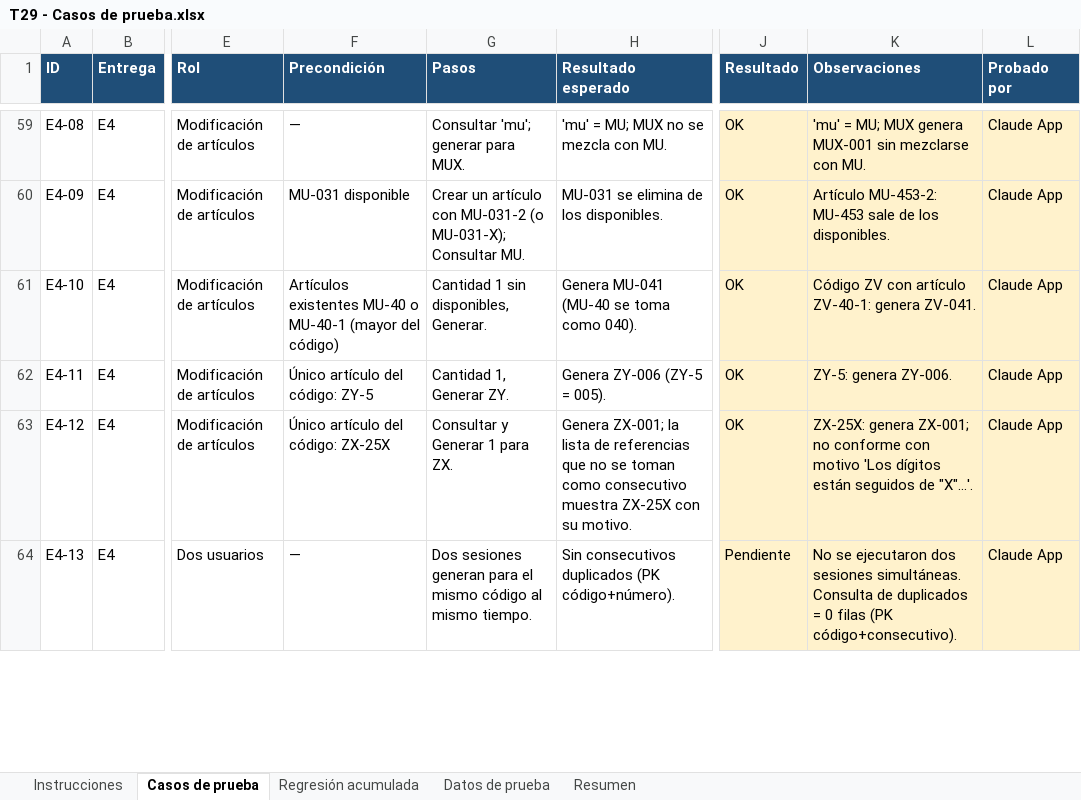
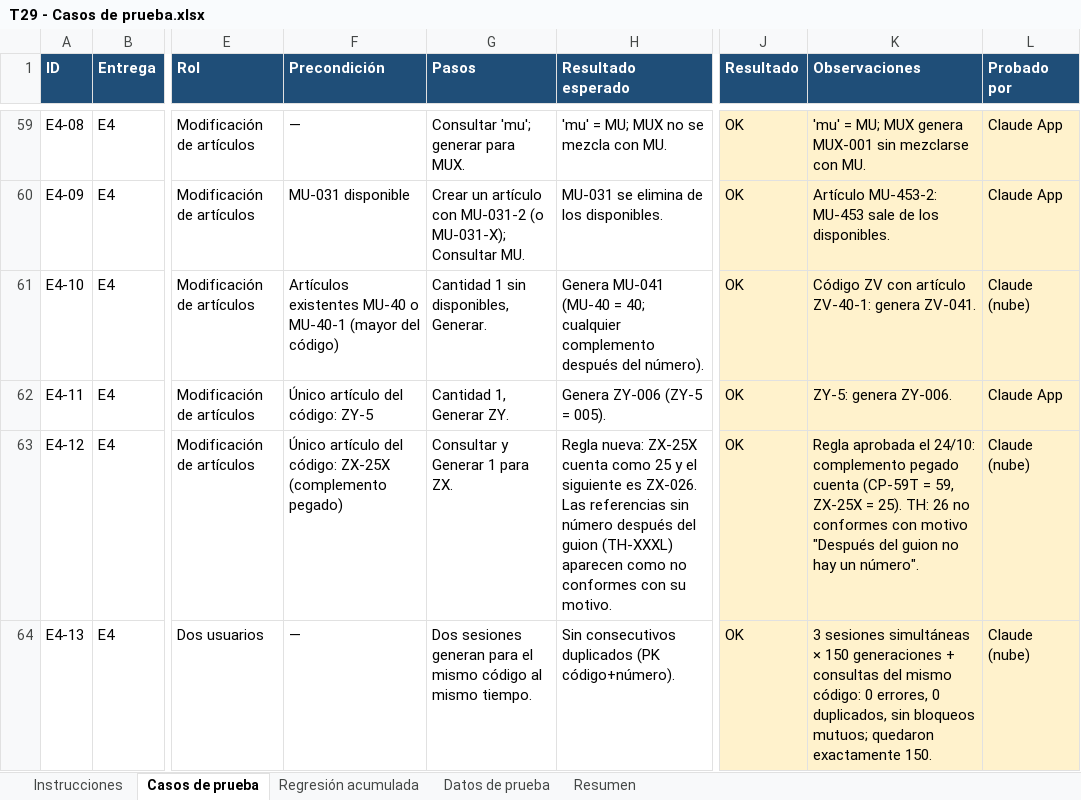
Before and after one commit to ardc2440/AldebaranWEB, an Excel workbook: documentos/2026-10-20 RQM Complemento de Modúlo de consulta de logs/T29 - Casos de prueba.xlsx, sheet Casos de prueba, drawn as a sheet; only a part is shown, gaps mark what is left out; values as stored, in another font and other column widths than the file's, no borders; conditional formats not drawn; the diff covers the shown part only; the diff names each change by its address in the sheet, - before the commit and + after, or states it on an @@ line.

```diff
--- a/documentos/2026-10-20 RQM Complemento de Modúlo de consulta de logs/T29 - Casos de prueba.xlsx (sheet Casos de prueba)
+++ b/documentos/2026-10-20 RQM Complemento de Modúlo de consulta de logs/T29 - Casos de prueba.xlsx (sheet Casos de prueba)
-H61 (Resultado esperado): …MU-041 (MU-40 se toma como 040).
+H61 (Resultado esperado): …MU-041 (MU-40 = 40; cualquier complemento después del número).
-L61 (Probado por): Claude App
+L61 (Probado por): Claude (nube)
-F63 (Precondición): Único artículo del código: ZX-25X
+F63 (Precondición): Único artículo del código: ZX-25X (complemento pegado)
-H63 (Resultado esperado): Genera ZX-001; la lista de referencias que no se toman como consecutivo muestra ZX-25X con su…
+H63 (Resultado esperado): Regla nueva: ZX-25X cuenta como 25 y el siguiente es ZX-026. Las referencias sin número después del guion (TH-XXXL) aparecen como no conformes con su…
-K63 (Observaciones): ZX-25X: genera ZX-001; no conforme con motivo 'Los dígitos están seguidos de "X"...'.
+K63 (Observaciones): Regla aprobada el 24/10: complemento pegado cuenta (CP-59T = 59, ZX-25X = 25). TH: 26 no conformes con motivo "Después del guion no hay un número".
-L63:L64 (Probado por): Claude App
+L63:L64 (Probado por): Claude (nube)
-J64 (Resultado): Pendiente
+J64 (Resultado): OK
-K64 (Observaciones): No se ejecutaron dos sesiones simultáneas. Consulta de duplicados = 0 filas (PK código+consecutivo).
+K64 (Observaciones): 3 sesiones simultáneas × 150 generaciones + consultas del mismo código: 0 errores, 0 duplicados, sin bloqueos mutuos; quedaron exactamente 150.
```
Also changed, not shown: 10 added rows and 16 edited cells elsewhere in this sheet, 13 other files.
